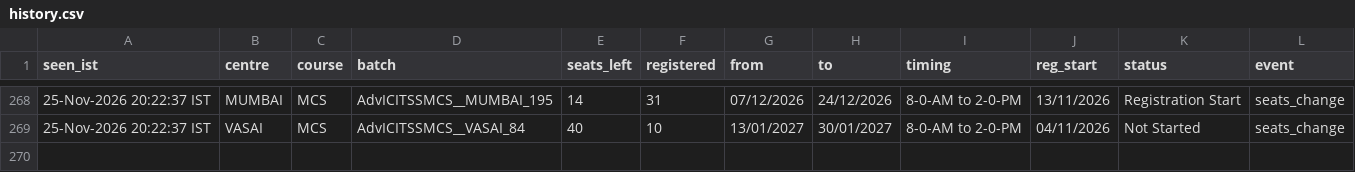
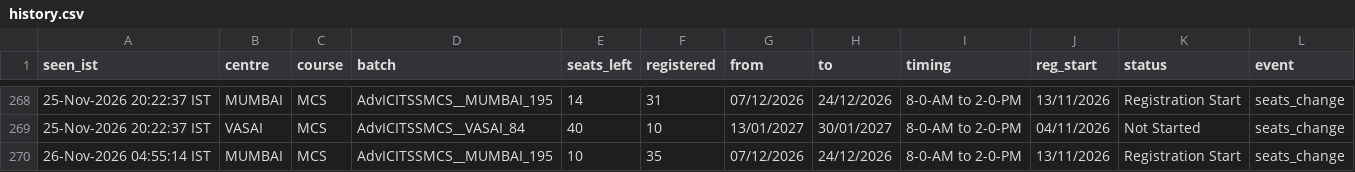
Before and after one commit to Costlyproo/icai-alert-bot, a CSV file: history.csv, drawn as a sheet; only a part is shown, gaps mark what is left out.

```diff
--- a/history.csv
+++ b/history.csv
@@ -269 +269,2 @@ seen_ist,centre,course,batch,seats_left,registered,from,to,timing,reg_start,stat
 25-Nov-2026 20:22:37 IST,VASAI,MCS,AdvICITSSMCS__VASAI_84,40,10,13/01/2027,30/01/2027,8-0-AM to 2-0-PM,04/11/2026,Not Started,seats_change
+26-Nov-2026 04:55:14 IST,MUMBAI,MCS,AdvICITSSMCS__MUMBAI_195,10,35,07/12/2026,24/12/2026,8-0-AM to 2-0-PM,13/11/2026,Registration Start,seats_change
```
Also changed, not shown: 2 other files.
